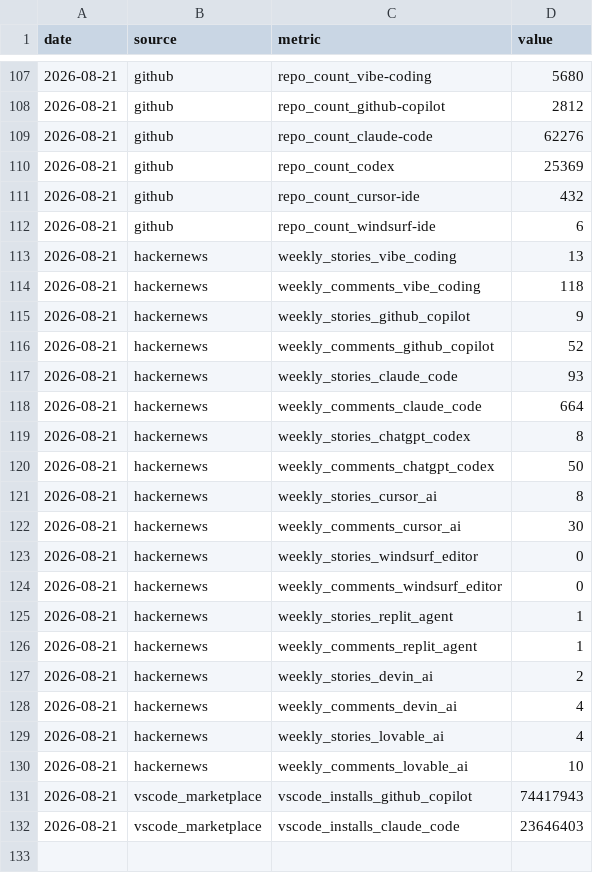
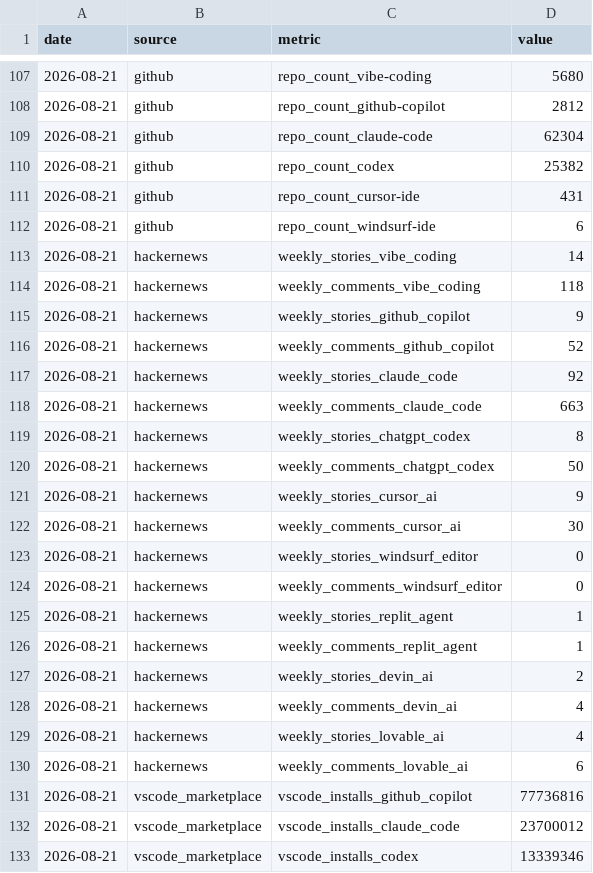
Before and after one commit to UN-OCHA/vibe_coding_trend_data, a CSV file: data/counts_trends.csv, drawn as a sheet; only a part is shown, gaps mark what is left out.

```diff
--- a/data/counts_trends.csv
+++ b/data/counts_trends.csv
@@ -108,7 +108,7 @@ date,source,metric,value
 2026-08-21,github,repo_count_github-copilot,2812
-2026-08-21,github,repo_count_claude-code,62276
-2026-08-21,github,repo_count_codex,25369
-2026-08-21,github,repo_count_cursor-ide,432
+2026-08-21,github,repo_count_claude-code,62304
+2026-08-21,github,repo_count_codex,25382
+2026-08-21,github,repo_count_cursor-ide,431
 2026-08-21,github,repo_count_windsurf-ide,6
-2026-08-21,hackernews,weekly_stories_vibe_coding,13
+2026-08-21,hackernews,weekly_stories_vibe_coding,14
 2026-08-21,hackernews,weekly_comments_vibe_coding,118
@@ -116,7 +116,7 @@ date,source,metric,value
 2026-08-21,hackernews,weekly_comments_github_copilot,52
-2026-08-21,hackernews,weekly_stories_claude_code,93
-2026-08-21,hackernews,weekly_comments_claude_code,664
+2026-08-21,hackernews,weekly_stories_claude_code,92
+2026-08-21,hackernews,weekly_comments_claude_code,663
 2026-08-21,hackernews,weekly_stories_chatgpt_codex,8
 2026-08-21,hackernews,weekly_comments_chatgpt_codex,50
-2026-08-21,hackernews,weekly_stories_cursor_ai,8
+2026-08-21,hackernews,weekly_stories_cursor_ai,9
 2026-08-21,hackernews,weekly_comments_cursor_ai,30
@@ -129,4 +129,5 @@ date,source,metric,value
 2026-08-21,hackernews,weekly_stories_lovable_ai,4
-2026-08-21,hackernews,weekly_comments_lovable_ai,10
-2026-08-21,vscode_marketplace,vscode_installs_github_copilot,74417943
-2026-08-21,vscode_marketplace,vscode_installs_claude_code,23646403
+2026-08-21,hackernews,weekly_comments_lovable_ai,6
+2026-08-21,vscode_marketplace,vscode_installs_github_copilot,77736816
+2026-08-21,vscode_marketplace,vscode_installs_claude_code,23700012
+2026-08-21,vscode_marketplace,vscode_installs_codex,13339346
```
Also changed, not shown: data/interest_trends.csv, 1 other file.
